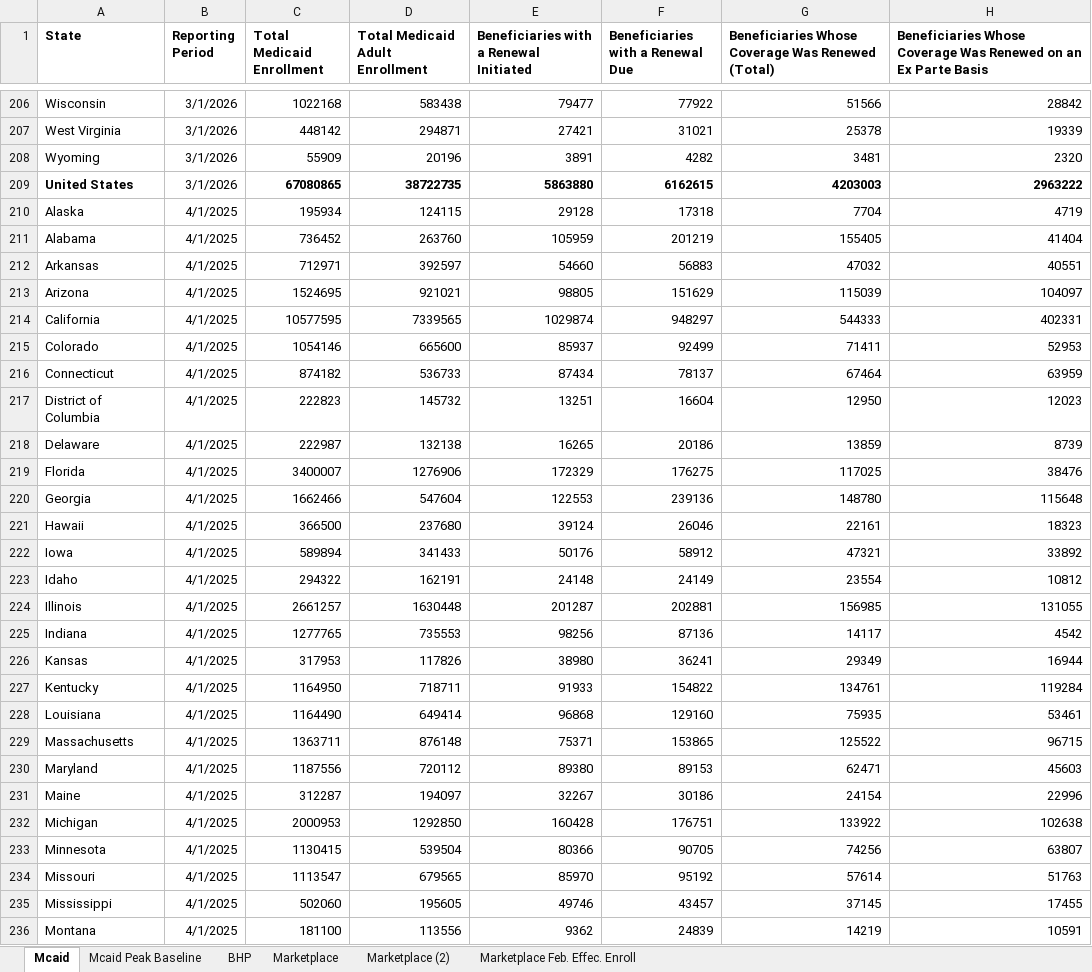
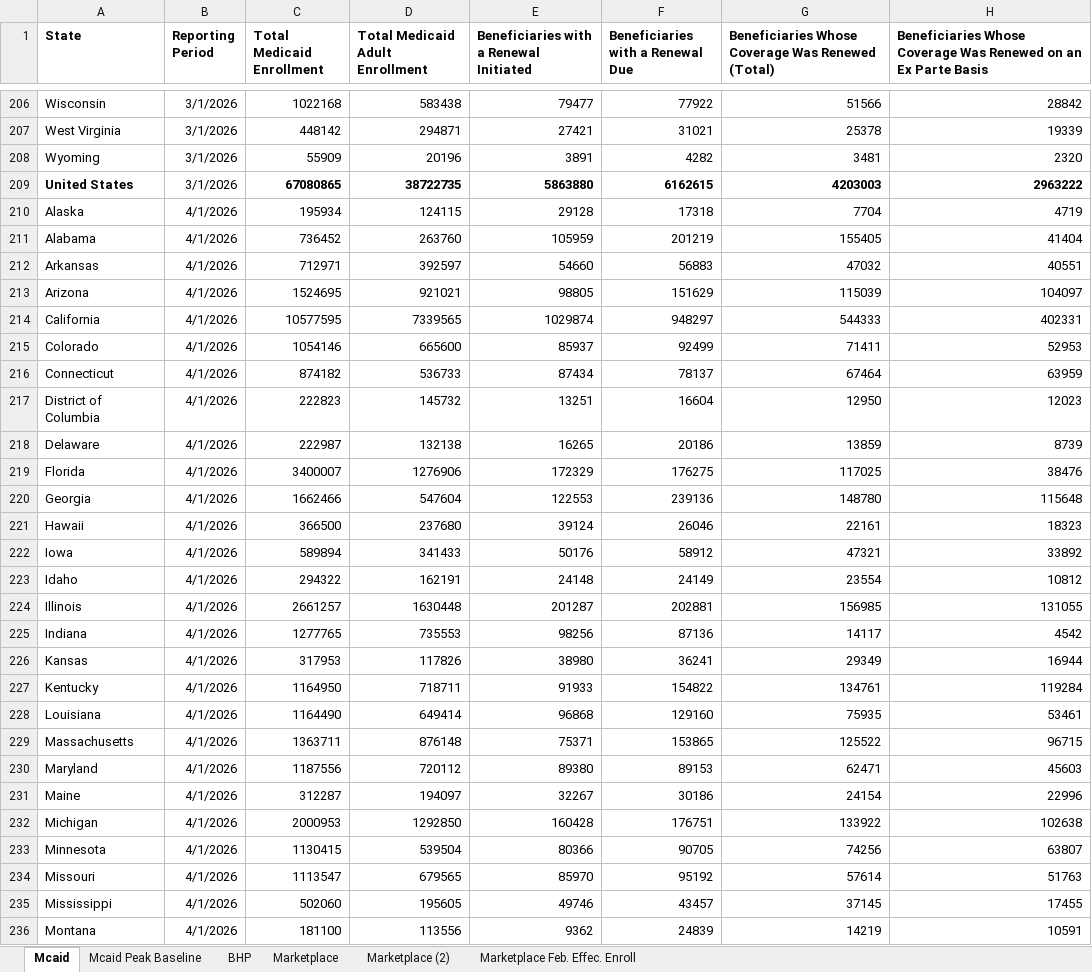
Before and after one commit to INicchitta12/enrollment-tracker, an Excel workbook: data/Enrollment_Tracker.xlsx, sheet Mcaid, drawn as a sheet; only a part is shown, gaps mark what is left out; values as stored, in another font and other column widths than the file's, no borders; the diff covers the shown part only; the diff names each change by its address in the sheet, - before the commit and + after, or states it on an @@ line.

```diff
--- a/data/Enrollment_Tracker.xlsx (sheet Mcaid)
+++ b/data/Enrollment_Tracker.xlsx (sheet Mcaid)
-B210:B236 (Reporting Period): 4/1/2025
+B210:B236 (Reporting Period): 4/1/2026
```
Also changed, not shown: 25 edited cells elsewhere in this sheet, 4 other files.
